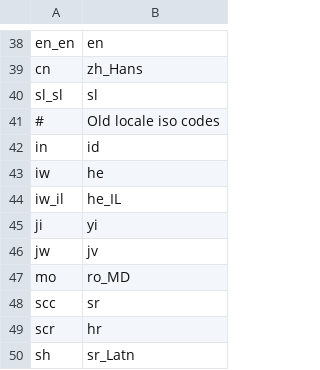
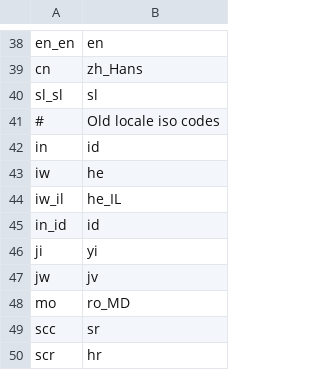
Before and after one commit to WeblateOrg/language-data, a CSV file: aliases.csv, drawn as a sheet; only a part is shown, gaps mark what is left out; the shorter side is filled out with more unchanged rows.

Commit message:
Add id_id alias
Signed-off-by: Michal Čihař <michal@cihar.com>

```diff
--- a/aliases.csv
+++ b/aliases.csv
@@ -44,2 +44,3 @@ iw;he
 iw_il;he_IL
+in_id;id
 ji;yi
```
